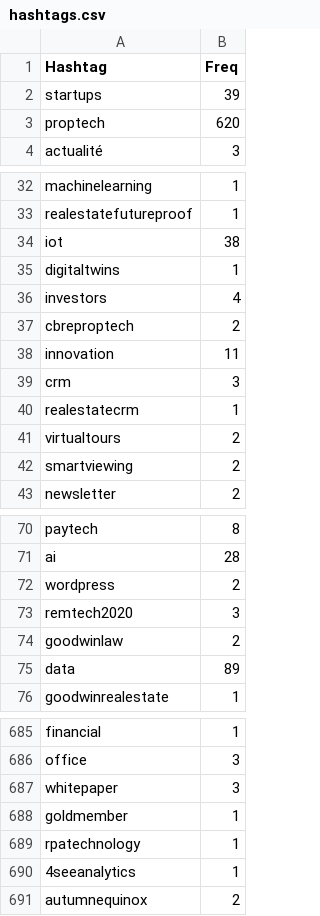
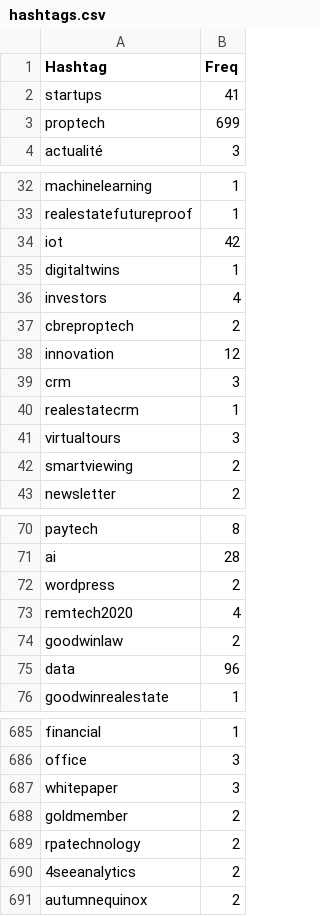
Before and after one commit to aariassanta/twitter-nlp, a CSV file: csv/hashtags.csv, drawn as a sheet; only a part is shown, gaps mark what is left out; the diff covers the shown part only.

```diff
--- a/csv/hashtags.csv
+++ b/csv/hashtags.csv
@@ -1,4 +1,4 @@
 Hashtag,Freq
-startups,39
-proptech,620
+startups,41
+proptech,699
 actualité,3
@@ -33,3 +33,3 @@ machinelearning,1
 realestatefutureproof,1
-iot,38
+iot,42
 digitaltwins,1
@@ -37,6 +37,6 @@ investors,4
 cbreproptech,2
-innovation,11
+innovation,12
 crm,3
 realestatecrm,1
-virtualtours,2
+virtualtours,3
 smartviewing,2
@@ -72,5 +72,5 @@ ai,28
 wordpress,2
-remtech2020,3
+remtech2020,4
 goodwinlaw,2
-data,89
+data,96
 goodwinrealestate,1
@@ -687,5 +687,5 @@ office,3
 whitepaper,3
-goldmember,1
-rpatechnology,1
-4seeanalytics,1
+goldmember,2
+rpatechnology,2
+4seeanalytics,2
 autumnequinox,2
```
Also changed, not shown: 31 added rows and 36 edited cells elsewhere in this file, csv/Users.csv, csv/locations.csv, 9 other files.
